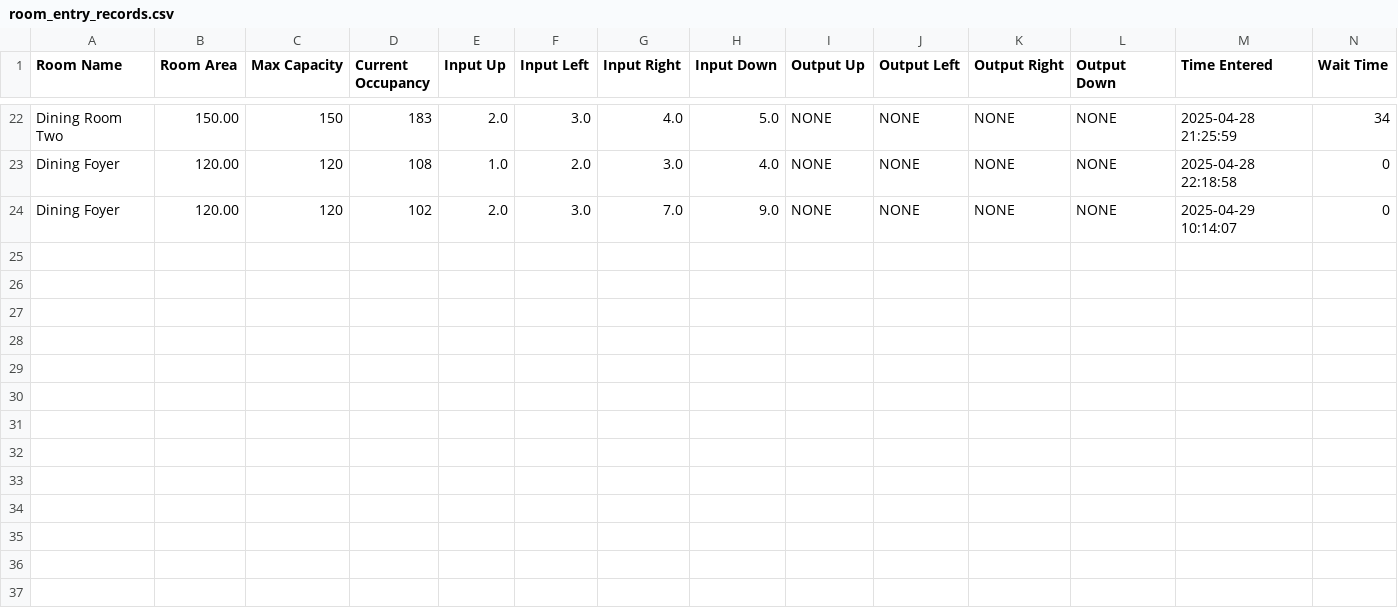
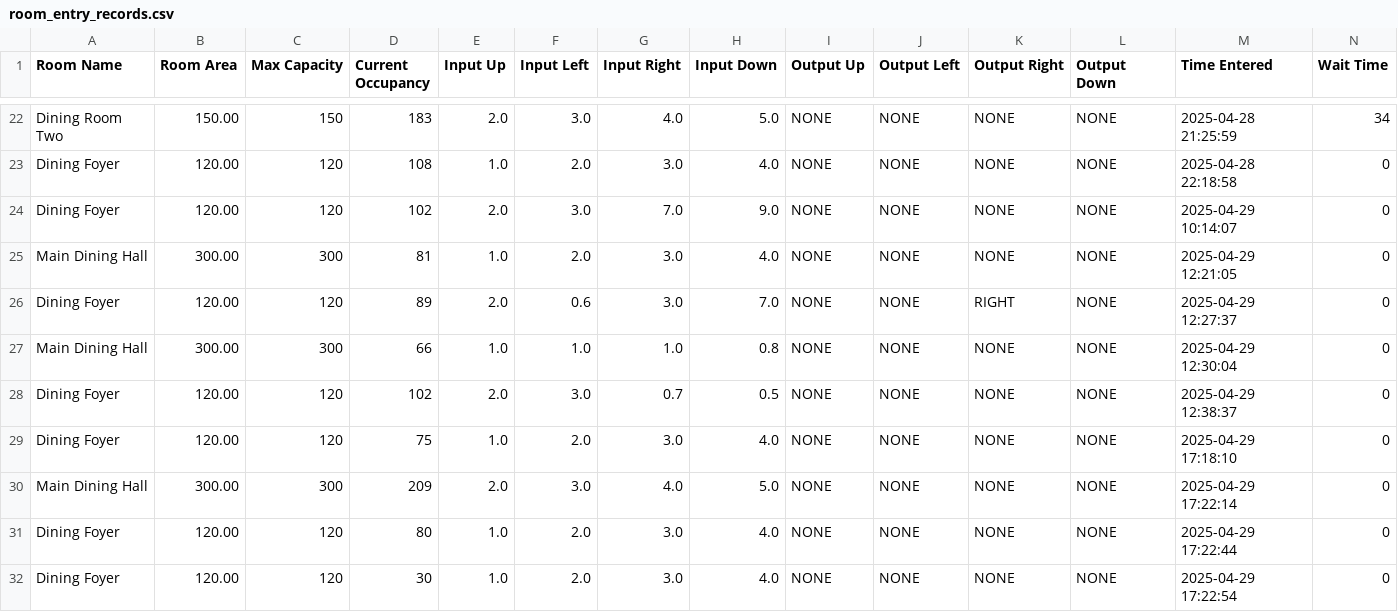
Before and after one commit to chamtgm/JavaDoreen, a CSV file: room_entry_records.csv, drawn as a sheet; only a part is shown, gaps mark what is left out.

```diff
--- a/room_entry_records.csv
+++ b/room_entry_records.csv
@@ -24 +24,9 @@ Dining Foyer,120.00,120,108,1.0,2.0,3.0,4.0,NONE,NONE,NONE,NONE,2025-04-28 22:18
 Dining Foyer,120.00,120,102,2.0,3.0,7.0,9.0,NONE,NONE,NONE,NONE,2025-04-29 10:14:07,0
+Main Dining Hall,300.00,300,81,1.0,2.0,3.0,4.0,NONE,NONE,NONE,NONE,2025-04-29 12:21:05,0
+Dining Foyer,120.00,120,89,2.0,0.6,3.0,7.0,NONE,NONE,RIGHT,NONE,2025-04-29 12:27:37,0
+Main Dining Hall,300.00,300,66,1.0,1.0,1.0,0.8,NONE,NONE,NONE,NONE,2025-04-29 12:30:04,0
+Dining Foyer,120.00,120,102,2.0,3.0,0.7,0.5,NONE,NONE,NONE,NONE,2025-04-29 12:38:37,0
+Dining Foyer,120.00,120,75,1.0,2.0,3.0,4.0,NONE,NONE,NONE,NONE,2025-04-29 17:18:10,0
+Main Dining Hall,300.00,300,209,2.0,3.0,4.0,5.0,NONE,NONE,NONE,NONE,2025-04-29 17:22:14,0
+Dining Foyer,120.00,120,80,1.0,2.0,3.0,4.0,NONE,NONE,NONE,NONE,2025-04-29 17:22:44,0
+Dining Foyer,120.00,120,30,1.0,2.0,3.0,4.0,NONE,NONE,NONE,NONE,2025-04-29 17:22:54,0
```
Also changed, not shown: 12 other files.
